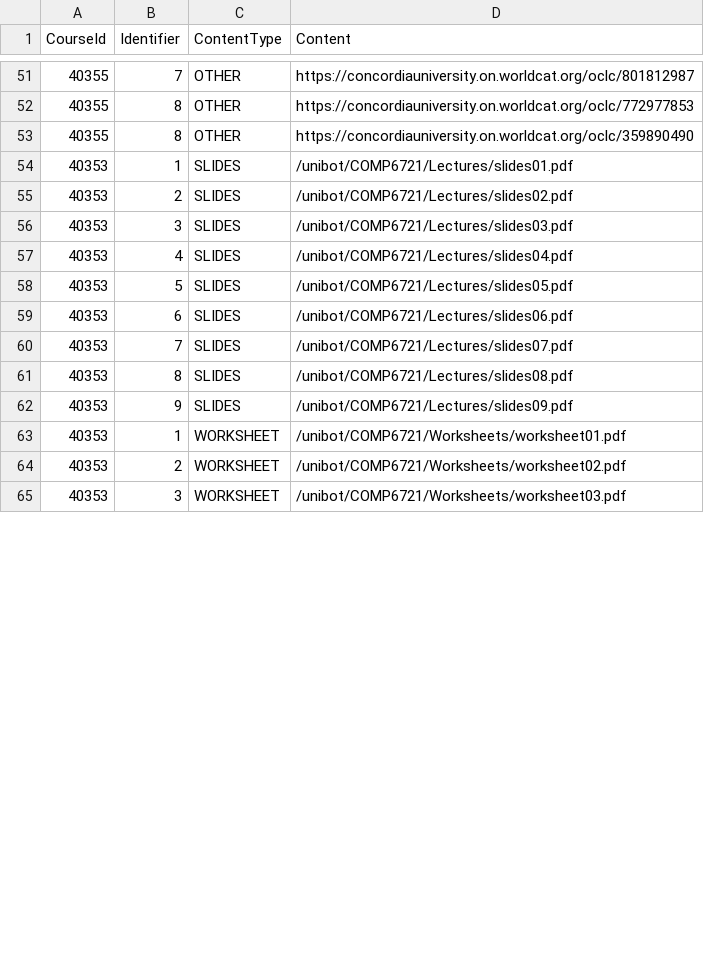
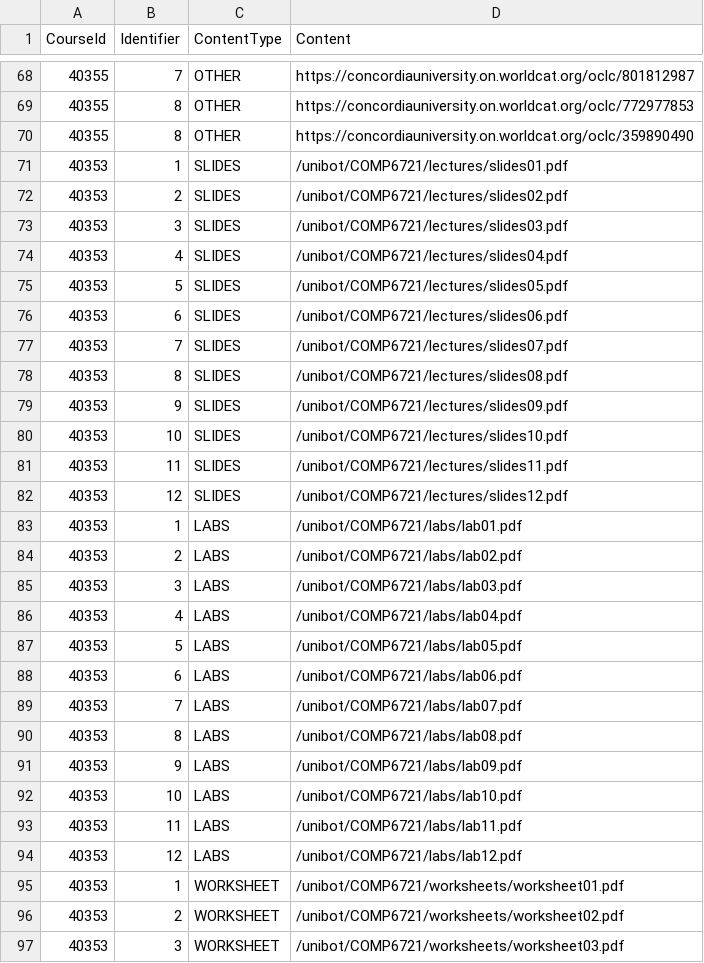
Before and after one commit to harshil1903/Unibot, a CSV file: data/content_data.csv, drawn as a sheet; only a part is shown, gaps mark what is left out; the diff covers the shown part only.

Commit message:
Updated for lab files

```diff
--- a/data/content_data.csv
+++ b/data/content_data.csv
@@ -53,13 +70,28 @@
 40355,8,OTHER,https://concordiauniversity.on.worldcat.org/oclc/359890490
-40353,1,SLIDES,/unibot/COMP6721/Lectures/slides01.pdf
-40353,2,SLIDES,/unibot/COMP6721/Lectures/slides02.pdf
-40353,3,SLIDES,/unibot/COMP6721/Lectures/slides03.pdf
-40353,4,SLIDES,/unibot/COMP6721/Lectures/slides04.pdf
-40353,5,SLIDES,/unibot/COMP6721/Lectures/slides05.pdf
-40353,6,SLIDES,/unibot/COMP6721/Lectures/slides06.pdf
-40353,7,SLIDES,/unibot/COMP6721/Lectures/slides07.pdf
-40353,8,SLIDES,/unibot/COMP6721/Lectures/slides08.pdf
-40353,9,SLIDES,/unibot/COMP6721/Lectures/slides09.pdf
-40353,1,WORKSHEET,/unibot/COMP6721/Worksheets/worksheet01.pdf
-40353,2,WORKSHEET,/unibot/COMP6721/Worksheets/worksheet02.pdf
-40353,3,WORKSHEET,/unibot/COMP6721/Worksheets/worksheet03.pdf
+40353,1,SLIDES,/unibot/COMP6721/lectures/slides01.pdf
+40353,2,SLIDES,/unibot/COMP6721/lectures/slides02.pdf
+40353,3,SLIDES,/unibot/COMP6721/lectures/slides03.pdf
+40353,4,SLIDES,/unibot/COMP6721/lectures/slides04.pdf
+40353,5,SLIDES,/unibot/COMP6721/lectures/slides05.pdf
+40353,6,SLIDES,/unibot/COMP6721/lectures/slides06.pdf
+40353,7,SLIDES,/unibot/COMP6721/lectures/slides07.pdf
+40353,8,SLIDES,/unibot/COMP6721/lectures/slides08.pdf
+40353,9,SLIDES,/unibot/COMP6721/lectures/slides09.pdf
+40353,10,SLIDES,/unibot/COMP6721/lectures/slides10.pdf
+40353,11,SLIDES,/unibot/COMP6721/lectures/slides11.pdf
+40353,12,SLIDES,/unibot/COMP6721/lectures/slides12.pdf
+40353,1,LABS,/unibot/COMP6721/labs/lab01.pdf
+40353,2,LABS,/unibot/COMP6721/labs/lab02.pdf
+40353,3,LABS,/unibot/COMP6721/labs/lab03.pdf
+40353,4,LABS,/unibot/COMP6721/labs/lab04.pdf
+40353,5,LABS,/unibot/COMP6721/labs/lab05.pdf
+40353,6,LABS,/unibot/COMP6721/labs/lab06.pdf
+40353,7,LABS,/unibot/COMP6721/labs/lab07.pdf
+40353,8,LABS,/unibot/COMP6721/labs/lab08.pdf
+40353,9,LABS,/unibot/COMP6721/labs/lab09.pdf
+40353,10,LABS,/unibot/COMP6721/labs/lab10.pdf
+40353,11,LABS,/unibot/COMP6721/labs/lab11.pdf
+40353,12,LABS,/unibot/COMP6721/labs/lab12.pdf
+40353,1,WORKSHEET,/unibot/COMP6721/worksheets/worksheet01.pdf
+40353,2,WORKSHEET,/unibot/COMP6721/worksheets/worksheet02.pdf
+40353,3,WORKSHEET,/unibot/COMP6721/worksheets/worksheet03.pdf
```
Also changed, not shown: 19 added rows and 20 edited cells elsewhere in this file.
